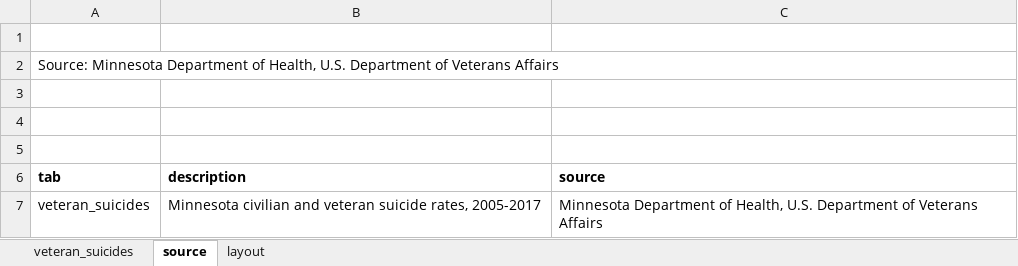
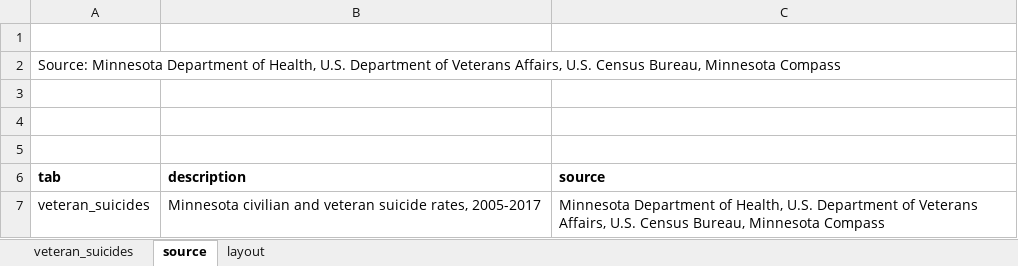
Before and after one commit to striblab/20191111-veterans, an Excel workbook: sources/data/maindata.xlsx, sheet source, drawn as a sheet; values as stored, in another font and other column widths than the file's, no borders; the diff names each change by its address in the sheet, - before the commit and + after, or states it on an @@ line.

```diff
--- a/sources/data/maindata.xlsx (sheet source)
+++ b/sources/data/maindata.xlsx (sheet source)
-A2 (tab): …of Veterans Affairs
+A2 (tab): …of Veterans Affairs, U.S. Census Bureau, Minnesota Compass
-C7 (source): …of Veterans Affairs
+C7 (source): …of Veterans Affairs, U.S. Census Bureau, Minnesota Compass
```
Also changed, not shown: sheet veteran_suicides, sheet layout, formulas that keep their value, sources/data/_raw/suicide_data_minimal.xlsx, 3 other files.
